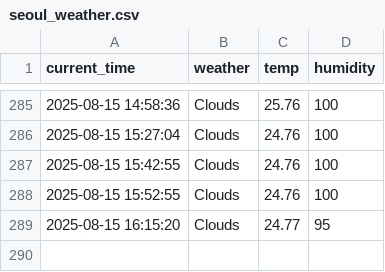
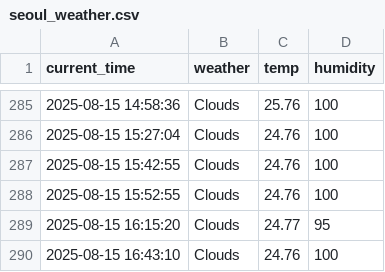
Before and after one commit to arkrg/weather, a CSV file: seoul_weather.csv, drawn as a sheet; only a part is shown, gaps mark what is left out.

```diff
--- a/seoul_weather.csv
+++ b/seoul_weather.csv
@@ -289 +289,2 @@ current_time,weather,temp,humidity
 2025-08-15 16:15:20,Clouds,24.77,95
+2025-08-15 16:43:10,Clouds,24.76,100
```
